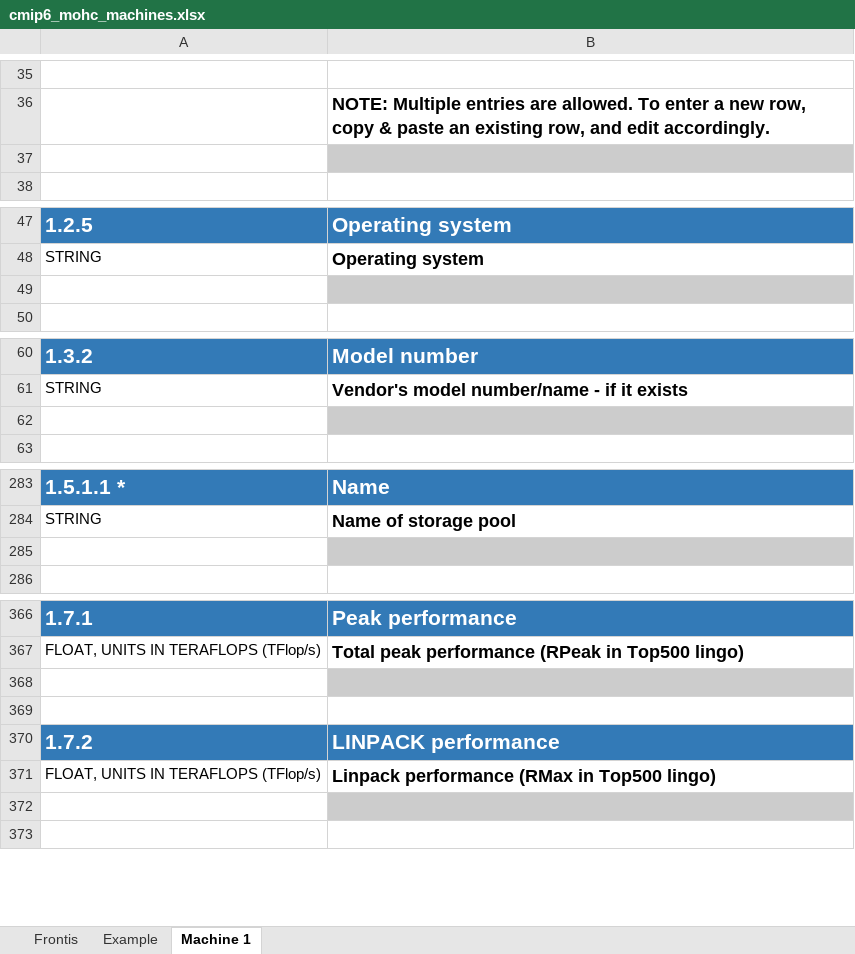
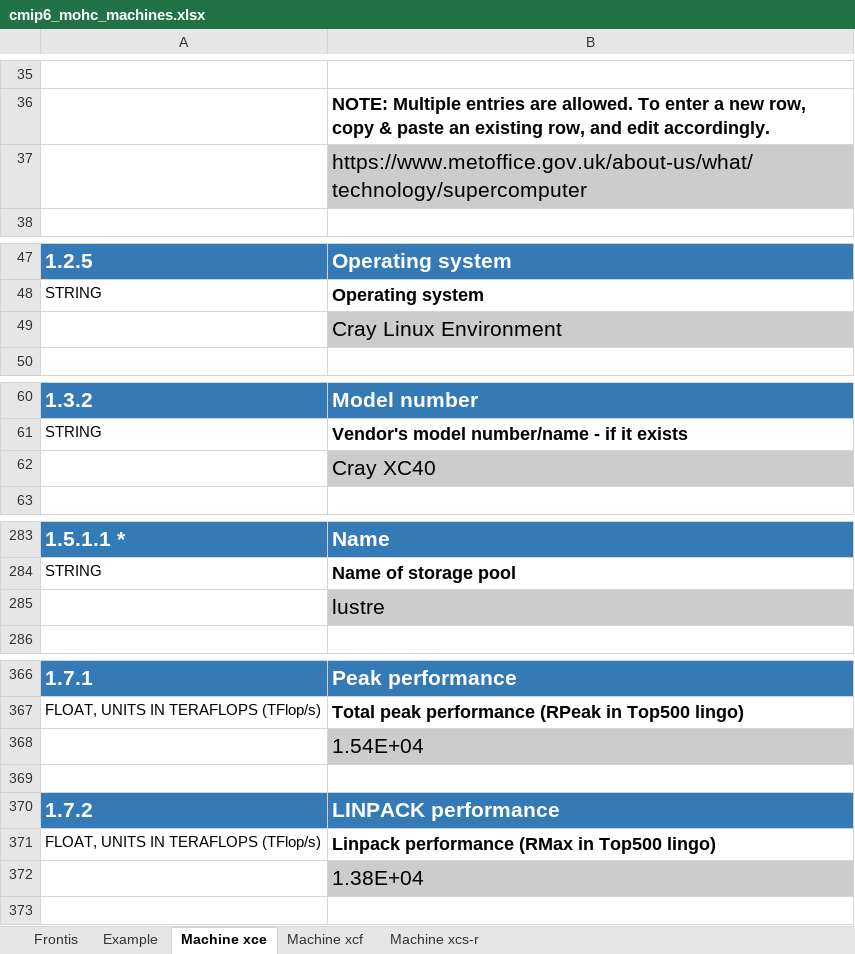
Before and after one commit to ES-DOC-INSTITUTIONAL/mohc, an Excel workbook: cmip6/machines/cmip6_mohc_machines.xlsx, sheet Machine xce, drawn as a sheet; only a part is shown, gaps mark what is left out; values as stored, in another font and other column widths than the file's, no borders; the diff covers the shown part only; the diff names each change by its address in the sheet, - before the commit and + after, or states it on an @@ line.

Commit message:
1. Update machines spreadsheet with info. submitted to IS-ENES3

```diff
--- a/cmip6/machines/cmip6_mohc_machines.xlsx (sheet Machine xce)
+++ b/cmip6/machines/cmip6_mohc_machines.xlsx (sheet Machine xce)
-sheet tab: Machine 1
+sheet tab: Machine xce
+sheet tab: Machine xcf
+sheet tab: Machine xcs-r
-B37: (empty)
+B37: https://www.metoffice.gov.uk/about-us/what/technology/supercomputer
-B49: (empty)
+B49: Cray Linux Environment
-B62: (empty)
+B62: Cray XC40
-B285: (empty)
+B285: lustre
-B368: (empty)
+B368: 1.54E+04
-B372: (empty)
+B372: 1.38E+04
```
Also changed, not shown: 10 edited cells elsewhere in this sheet.
